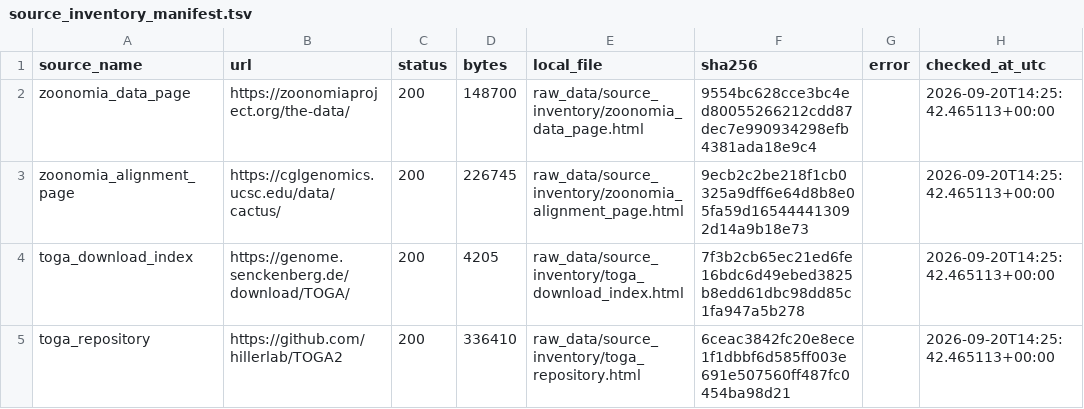
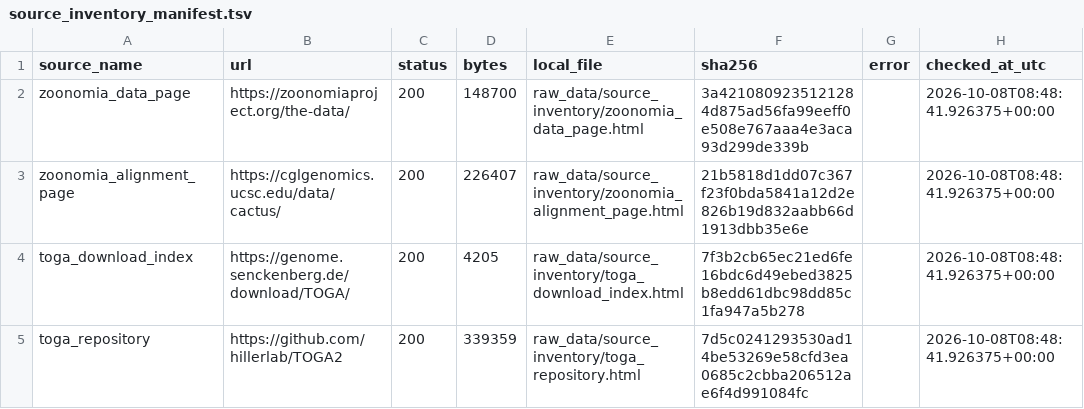
Before and after one commit to dnadale/co-elimination-project, a TSV file: raw_data/source_inventory_manifest.tsv, drawn as a sheet.

Commit message:
Add Zoonomia/TOGA QC, gene-status matrix, and exploratory co-elimination analysis

```diff
--- a/raw_data/source_inventory_manifest.tsv
+++ b/raw_data/source_inventory_manifest.tsv
@@ -1,5 +1,5 @@
 source_name	url	status	bytes	local_file	sha256	error	checked_at_utc
-zoonomia_data_page	https://zoonomiaproject.org/the-data/	200	148700	raw_data/source_inventory/zoonomia_data_page.html	9554bc628cce3bc4ed80055266212cdd87dec7e990934298efb4381ada18e9c4		2026-09-20T14:25:42.465113+00:00
-zoonomia_alignment_page	https://cglgenomics.ucsc.edu/data/cactus/	200	226745	raw_data/source_inventory/zoonomia_alignment_page.html	9ecb2c2be218f1cb0325a9dff6e64d8b8e05fa59d165444413092d14a9b18e73		2026-09-20T14:25:42.465113+00:00
-toga_download_index	https://genome.senckenberg.de/download/TOGA/	200	4205	raw_data/source_inventory/toga_download_index.html	7f3b2cb65ec21ed6fe16bdc6d49ebed3825b8edd61dbc98dd85c1fa947a5b278		2026-09-20T14:25:42.465113+00:00
-toga_repository	https://github.com/hillerlab/TOGA2	200	336410	raw_data/source_inventory/toga_repository.html	6ceac3842fc20e8ece1f1dbbf6d585ff003e691e507560ff487fc0454ba98d21		2026-09-20T14:25:42.465113+00:00
+zoonomia_data_page	https://zoonomiaproject.org/the-data/	200	148700	raw_data/source_inventory/zoonomia_data_page.html	3a4210809235121284d875ad56fa99eeff0e508e767aaa4e3aca93d299de339b		2026-10-08T08:48:41.926375+00:00
+zoonomia_alignment_page	https://cglgenomics.ucsc.edu/data/cactus/	200	226407	raw_data/source_inventory/zoonomia_alignment_page.html	21b5818d1dd07c367f23f0bda5841a12d2e826b19d832aabb66d1913dbb35e6e		2026-10-08T08:48:41.926375+00:00
+toga_download_index	https://genome.senckenberg.de/download/TOGA/	200	4205	raw_data/source_inventory/toga_download_index.html	7f3b2cb65ec21ed6fe16bdc6d49ebed3825b8edd61dbc98dd85c1fa947a5b278		2026-10-08T08:48:41.926375+00:00
+toga_repository	https://github.com/hillerlab/TOGA2	200	339359	raw_data/source_inventory/toga_repository.html	7d5c0241293530ad14be53269e58cfd3ea0685c2cbba206512ae6f4d991084fc		2026-10-08T08:48:41.926375+00:00
```
Also changed, not shown: raw_data/toga_inventory/toga_available_files.tsv, 46 other files.
